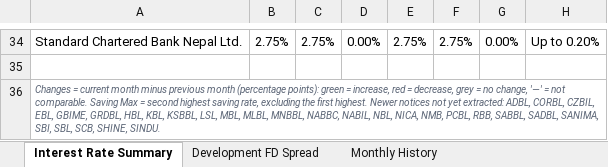
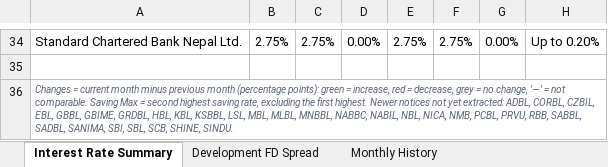
Before and after one commit to 477649/Interest-rate-Complier, an Excel workbook: reports/Interest_Rate_Summary.xlsx, sheet Interest Rate Summary, drawn as a sheet; only a part is shown, gaps mark what is left out; values as stored, in another font and other column widths than the file's, no borders; conditional formats not drawn; the diff names each change by its address in the sheet, - before the commit and + after, or states it on an @@ line.

```diff
--- a/reports/Interest_Rate_Summary.xlsx (sheet Interest Rate Summary)
+++ b/reports/Interest_Rate_Summary.xlsx (sheet Interest Rate Summary)
-A36: …CZBIL, EBL, GBIME, GRDBL, HBL, KBL, KSBBL, LSL, MBL, MLBL, MNBBL, NABBC, NABIL, NBL, NICA, NMB, PCBL, RBB, SABBL,…
+A36: …CZBIL, EBL, GBBL, GBIME, GRDBL, HBL, KBL, KSBBL, LSL, MBL, MLBL, MNBBL, NABBC, NABIL, NBL, NICA, NMB, PCBL, PRVU, RBB, SABBL,…
```
Also changed, not shown: 5 other files.
